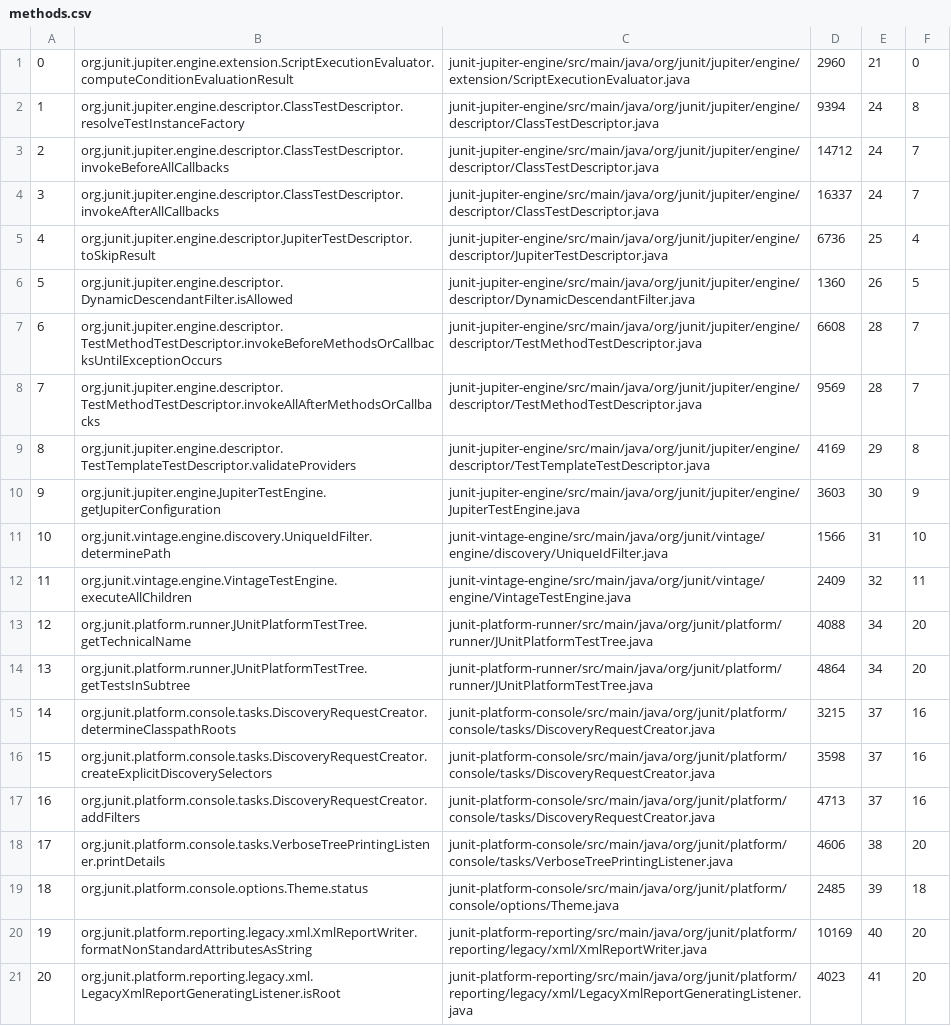
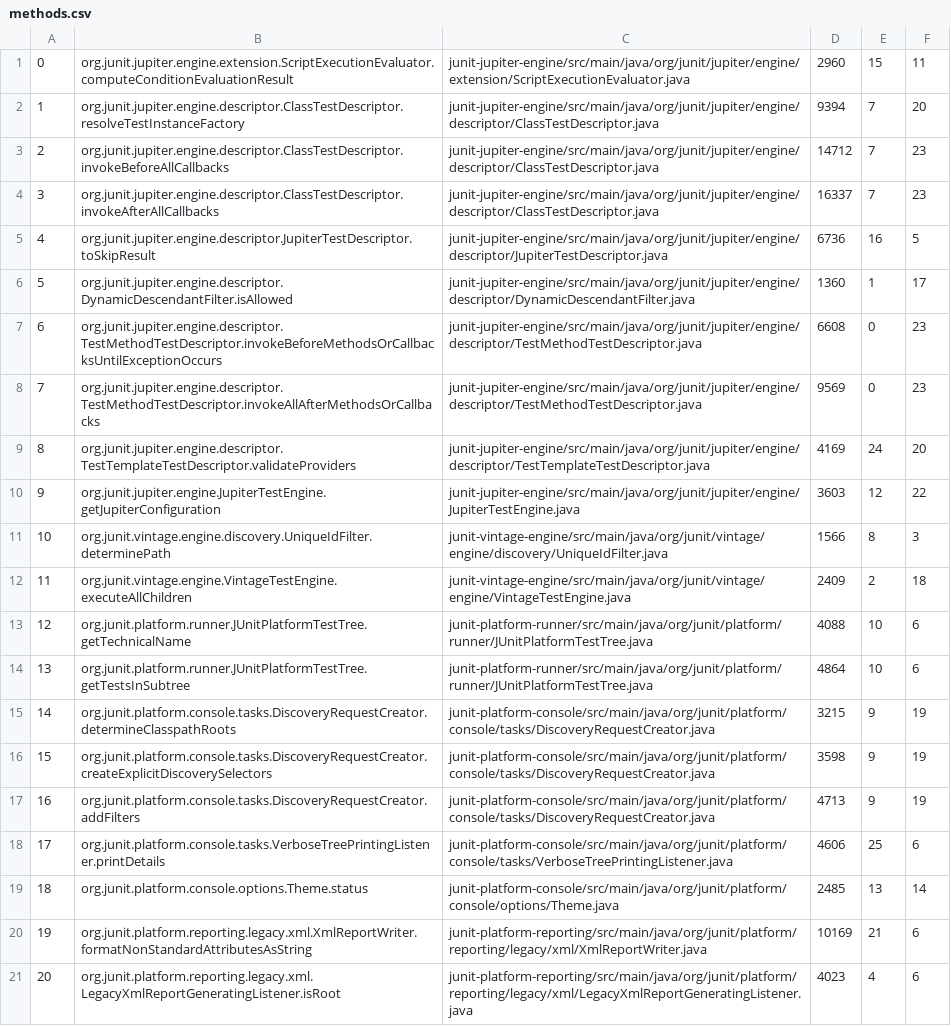
Before and after one commit to JetBrains-Research/MoveMethodGenerator, a CSV file: data/mined-data-iwor/junit5/methods.csv, drawn as a sheet; the diff names each change by its address in the sheet, - before the commit and + after, or states it on an @@ line.

```diff
--- a/data/mined-data-iwor/junit5/methods.csv
+++ b/data/mined-data-iwor/junit5/methods.csv
-E1: 21
+E1: 15
-F1: 0
+F1: 11
-E2:E4: 24
+E2:E4: 7
-F2: 8
+F2: 20
-F3:F4: 7
+F3:F4: 23
-E5: 25
+E5: 16
-F5: 4
+F5: 5
-E6: 26
+E6: 1
-F6: 5
+F6: 17
-E7:E8: 28
+E7:E8: 0
-F7:F8: 7
+F7:F8: 23
-E9: 29
+E9: 24
-F9: 8
+F9: 20
-E10: 30
+E10: 12
-F10: 9
+F10: 22
-E11: 31
+E11: 8
-F11: 10
+F11: 3
-E12: 32
+E12: 2
-F12: 11
+F12: 18
-E13:E14: 34
+E13:E14: 10
-F13:F14: 20
+F13:F14: 6
-E15:E17: 37
+E15:E17: 9
-F15:F17: 16
+F15:F17: 19
-E18: 38
+E18: 25
-F18: 20
+F18: 6
-E19: 39
+E19: 13
-F19: 18
+F19: 14
-E20: 40
+E20: 21
-F20:F21: 20
+F20:F21: 6
-E21: 41
+E21: 4
```
Also changed, not shown: data/mined-data-iwor/cayenne/methods.csv, data/mined-data-iwor/junit5/classes.csv, 24 other files.
